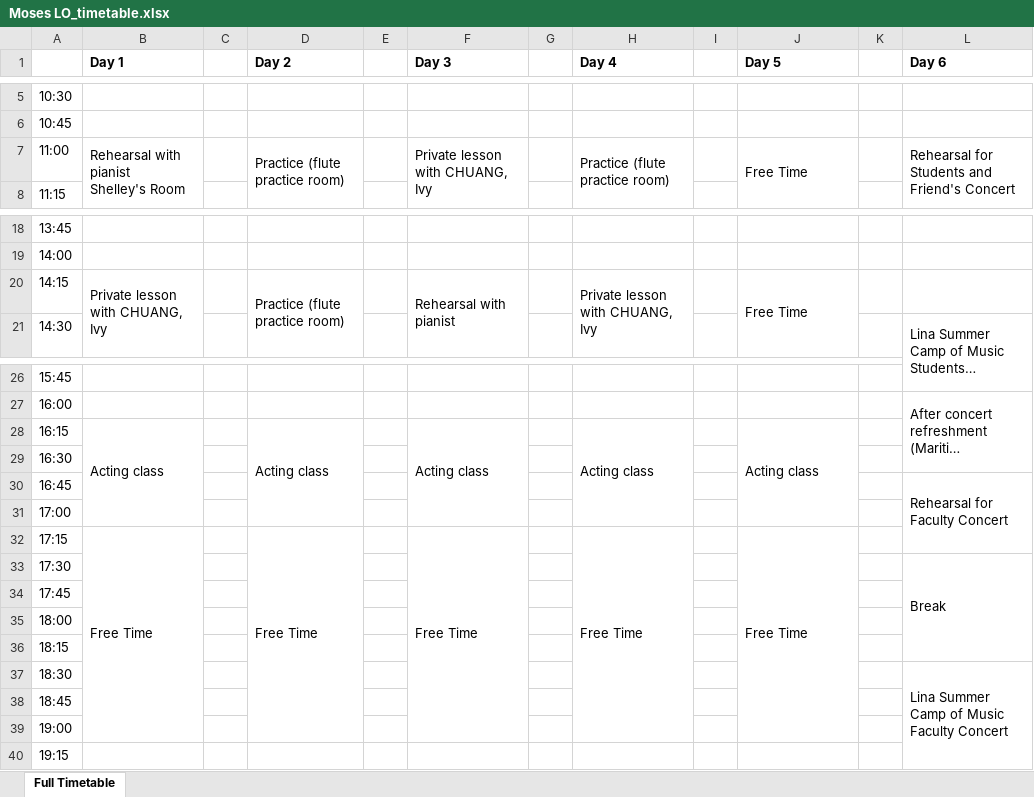
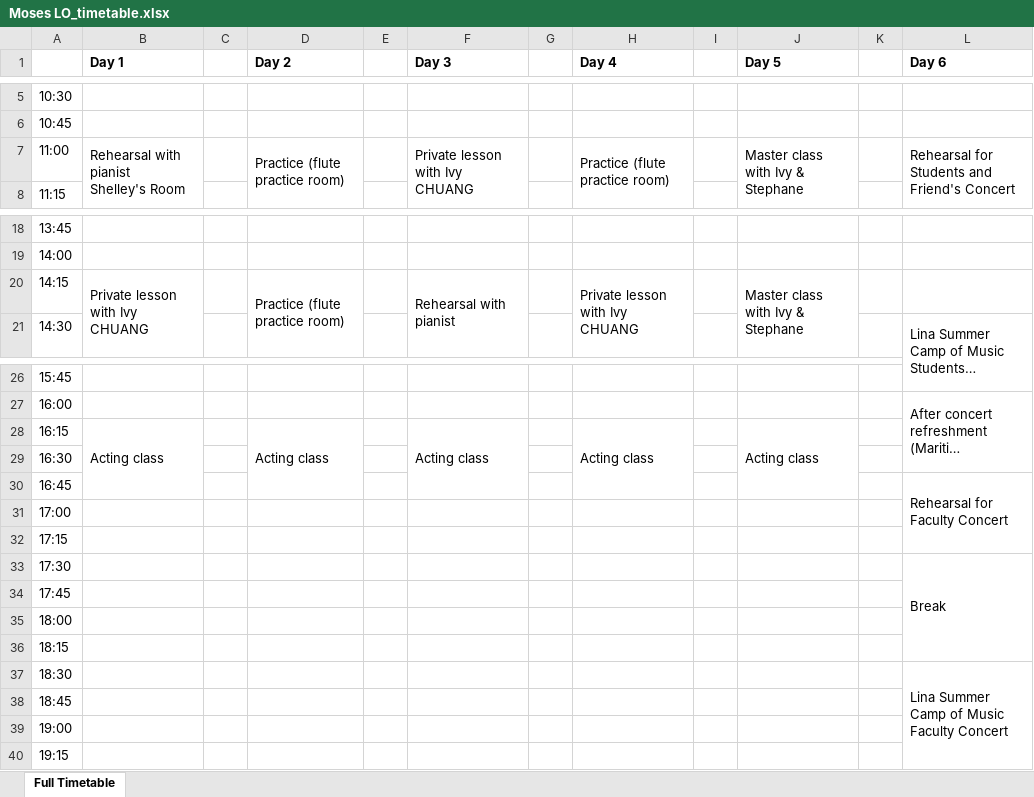
Before and after one commit to lmskin/summer-camp-time-table, an Excel workbook: student_timetables/Moses LO_timetable.xlsx, sheet Full Timetable, drawn as a sheet; only a part is shown, gaps mark what is left out; long unchanged cells end in …; values as stored, in another font and other column widths than the file's, no borders; the diff names each change by its address in the sheet, - before the commit and + after, or states it on an @@ line.

Commit message:
Update timetable generation logic to exclude activities after 17:00 for Days 1-5 and enhance activity selection for student schedules. Update related timetable files.

```diff
--- a/student_timetables/Moses LO_timetable.xlsx (sheet Full Timetable)
+++ b/student_timetables/Moses LO_timetable.xlsx (sheet Full Timetable)
-F7 (Day 3): Private lesson with CHUANG, Ivy
+F7 (Day 3): Private lesson with Ivy CHUANG
-J7 (Day 5): Free Time
+J7 (Day 5): Master class with Ivy & Stephane
-B20 (Day 1): Private lesson with CHUANG, Ivy
+B20 (Day 1): Private lesson with Ivy CHUANG
-H20 (Day 4): Private lesson with CHUANG, Ivy
+H20 (Day 4): Private lesson with Ivy CHUANG
-J20 (Day 5): Free Time
+J20 (Day 5): Master class with Ivy & Stephane
-B28:B31 merged
+B28:B30 merged
-D28:D31 merged
+D28:D30 merged
-F28:F31 merged
+F28:F30 merged
-H28:H31 merged
+H28:H30 merged
-J28:J31 merged
+J28:J30 merged
-B32 (Day 1): Free Time
+B32 (Day 1): (empty)
-B32:B39 merged
-D32 (Day 2): Free Time
+D32 (Day 2): (empty)
-D32:D39 merged
-F32 (Day 3): Free Time
+F32 (Day 3): (empty)
-F32:F39 merged
-H32 (Day 4): Free Time
+H32 (Day 4): (empty)
-H32:H39 merged
-J32 (Day 5): Free Time
+J32 (Day 5): (empty)
-J32:J39 merged
```
Also changed, not shown: flute-time-table.xlsx, student_timetables/Eva QI_timetable.xlsx, 6 other files.
